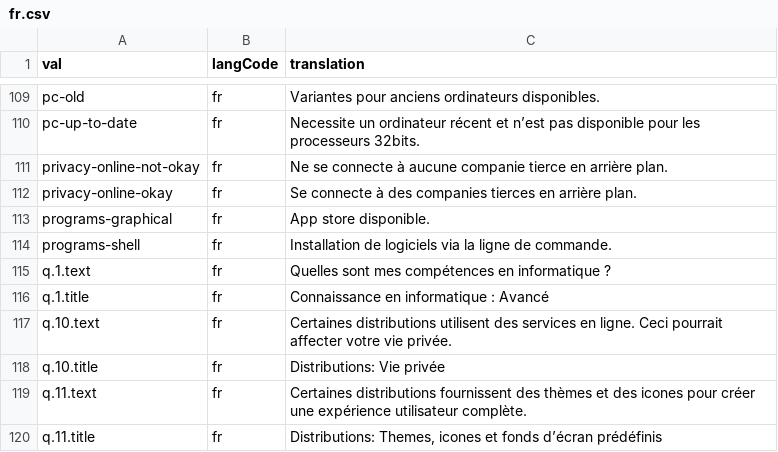
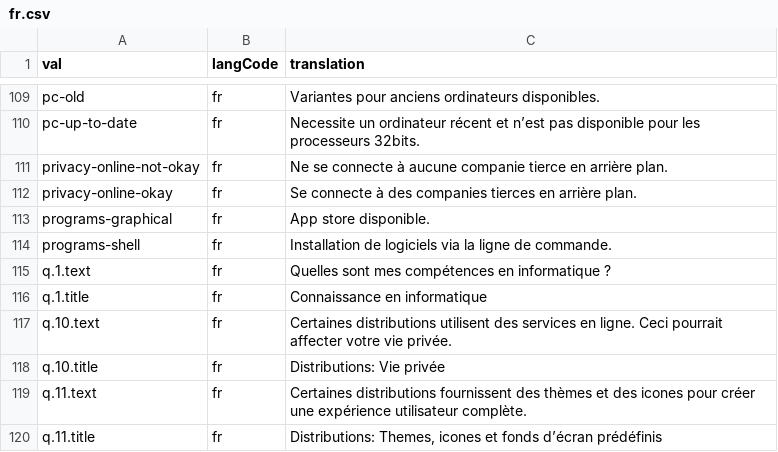
Before and after one commit to distrochooser/translations, a CSV file: fr.csv, drawn as a sheet; only a part is shown, gaps mark what is left out.

Commit message:
One last little correction (I hope)

```diff
--- a/fr.csv
+++ b/fr.csv
@@ -115,3 +115,3 @@
 "q.1.text","fr","Quelles sont mes compétences en informatique ?"
-"q.1.title","fr","Connaissance en informatique : Avancé"
+"q.1.title","fr","Connaissance en informatique"
 "q.10.text","fr","Certaines distributions utilisent des services en ligne. Ceci pourrait affecter votre vie privée."
```
